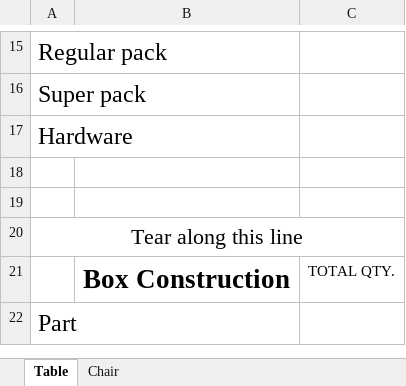
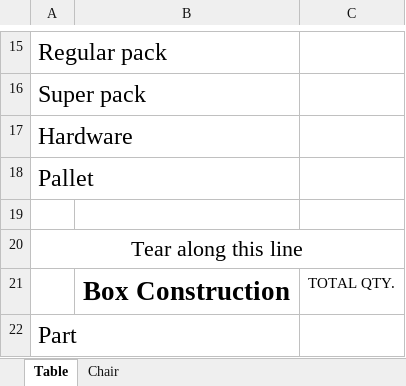
Before and after one commit to sg-p4x347/Quick-Ship-Router, an Excel workbook: Quick Ship Router/bin/Debug/traveler.xlsx, sheet Table, drawn as a sheet; only a part is shown, gaps mark what is left out; values as stored, in another font and other column widths than the file's, no borders; charts and pictures not drawn; the diff names each change by its address in the sheet, - before the commit and + after, or states it on an @@ line.

```diff
--- a/Quick Ship Router/bin/Debug/traveler.xlsx (sheet Table)
+++ b/Quick Ship Router/bin/Debug/traveler.xlsx (sheet Table)
-A18: (empty)
+A18: Pallet
```
Also changed, not shown: Quick Ship Router/bin/Debug/Summary Sheet.xlsx, 19 other files.
